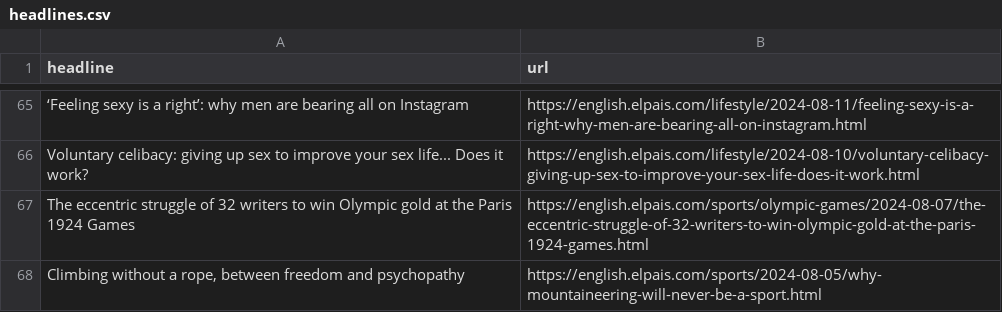
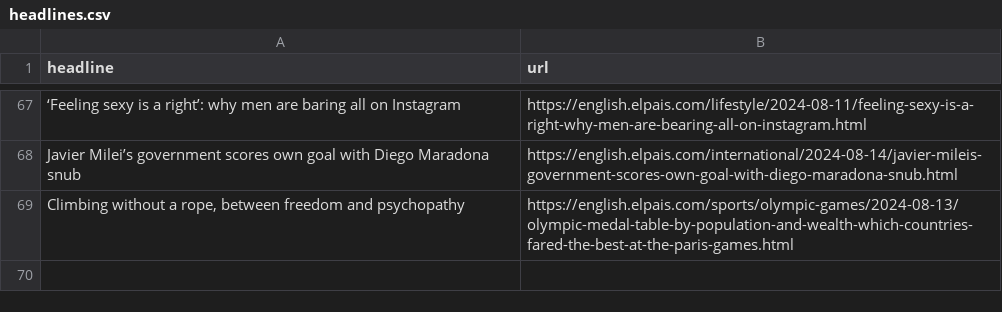
Before and after one commit to tomvaillant/auto-scraper, a CSV file: headlines.csv, drawn as a sheet; only a part is shown, gaps mark what is left out; removed rows and columns are numbered as before the commit, all else as after; the diff covers the shown part only; the diff names each change by its address in the sheet, - before the commit and + after, or states it on an @@ line.

```diff
--- a/headlines.csv
+++ b/headlines.csv
-A67 (headline): …men are bearing all on…
+A67 (headline): …men are baring all on…
-row 66: Voluntary celibacy: giving up sex to improve your sex life... Does it work? | https://english.elpais.com/lifestyle/2024-08-10/voluntary-celibacy-giving-up-sex-to-improve-your-sex-life-does-it-work.html
-row 67: The eccentric struggle of 32 writers to win Olympic gold at the Paris 1924 Games | https://english.elpais.com/sports/olympic-games/2024-08-07/the-eccentric-struggle-of-32-writers-to-win-olympic-gold-at-the-paris-1924-games.html
+row 68: Javier Milei’s government scores own goal with Diego Maradona snub | https://english.elpais.com/international/2024-08-14/javier-mileis-government-scores-own-goal-with-diego-maradona-snub.html
-B69 (url): https://english.elpais.com/sports/2024-08-05/why-mountaineering-will-never-be-a-sport.html
+B69 (url): https://english.elpais.com/sports/olympic-games/2024-08-13/olympic-medal-table-by-population-and-wealth-which-countries-fared-the-best-at-the-paris-games.html
```
Also changed, not shown: 43 added rows, 41 removed rows, 8 moved rows and 4 edited cells elsewhere in this file.
